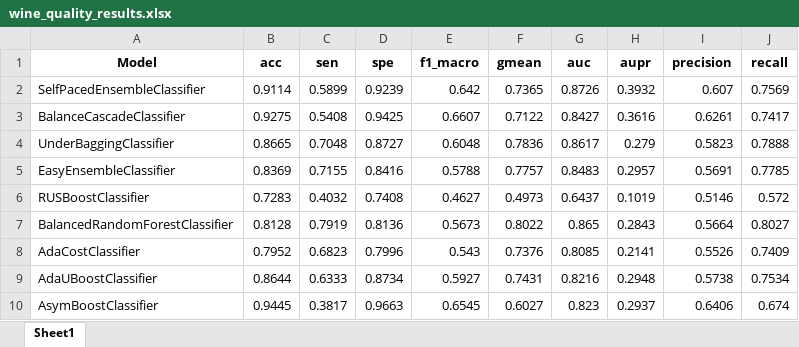
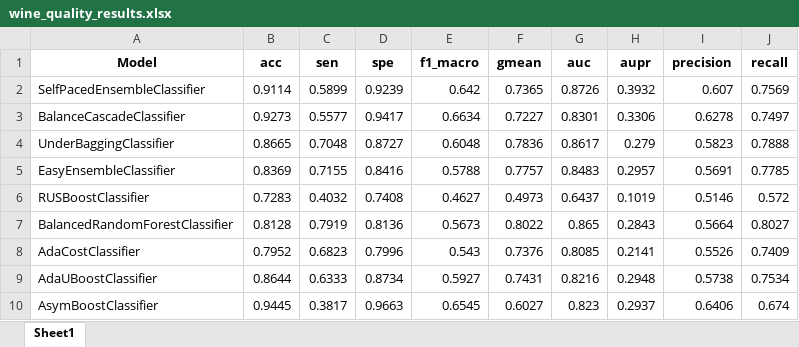
Before and after one commit to papazhu1/DGBDF, an Excel workbook: model/compared_results/wine_quality_result/wine_quality_results.xlsx, sheet Sheet1, drawn as a sheet; values as stored, in another font and other column widths than the file's, no borders; the diff names each change by its address in the sheet, - before the commit and + after, or states it on an @@ line.

```diff
--- a/model/compared_results/wine_quality_result/wine_quality_results.xlsx (sheet Sheet1)
+++ b/model/compared_results/wine_quality_result/wine_quality_results.xlsx (sheet Sheet1)
-B3 (acc): 0.9275
+B3 (acc): 0.9273
-C3 (sen): 0.5408
+C3 (sen): 0.5577
-D3 (spe): 0.9425
+D3 (spe): 0.9417
-E3 (f1_macro): 0.6607
+E3 (f1_macro): 0.6634
-F3 (gmean): 0.7122
+F3 (gmean): 0.7227
-G3 (auc): 0.8427
+G3 (auc): 0.8301
-H3 (aupr): 0.3616
+H3 (aupr): 0.3306
-I3 (precision): 0.6261
+I3 (precision): 0.6278
-J3 (recall): 0.7417
+J3 (recall): 0.7497
```
Also changed, not shown: all_results.xlsx, model/compared_results/oil_result/oil_results.xlsx, 23 other files.
